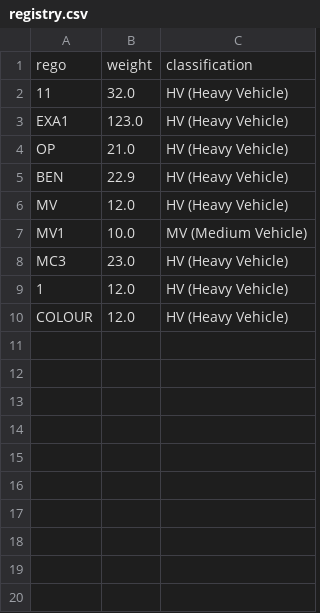
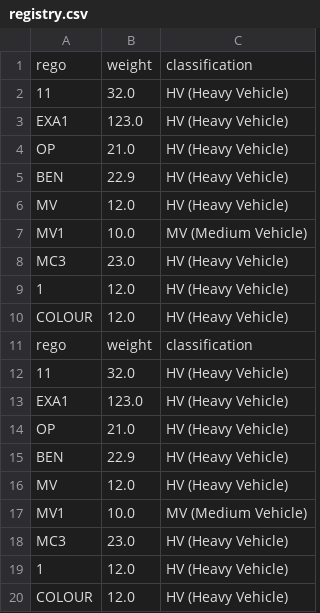
Before and after one commit to gysagsohn/T1A3---Terminal-Application, a CSV file: registry.csv, drawn as a sheet; the diff names each change by its address in the sheet, - before the commit and + after, or states it on an @@ line.

```diff
--- a/registry.csv
+++ b/registry.csv
+row 11: rego | weight | classification
+row 12: 11 | 32.0 | HV (Heavy Vehicle)
+row 13: EXA1 | 123.0 | HV (Heavy Vehicle)
+row 14: OP | 21.0 | HV (Heavy Vehicle)
+row 15: BEN | 22.9 | HV (Heavy Vehicle)
+row 16: MV | 12.0 | HV (Heavy Vehicle)
+row 17: MV1 | 10.0 | MV (Medium Vehicle)
+row 18: MC3 | 23.0 | HV (Heavy Vehicle)
+row 19: 1 | 12.0 | HV (Heavy Vehicle)
+row 20: COLOUR | 12.0 | HV (Heavy Vehicle)
```
Also changed, not shown: 2 other files.
